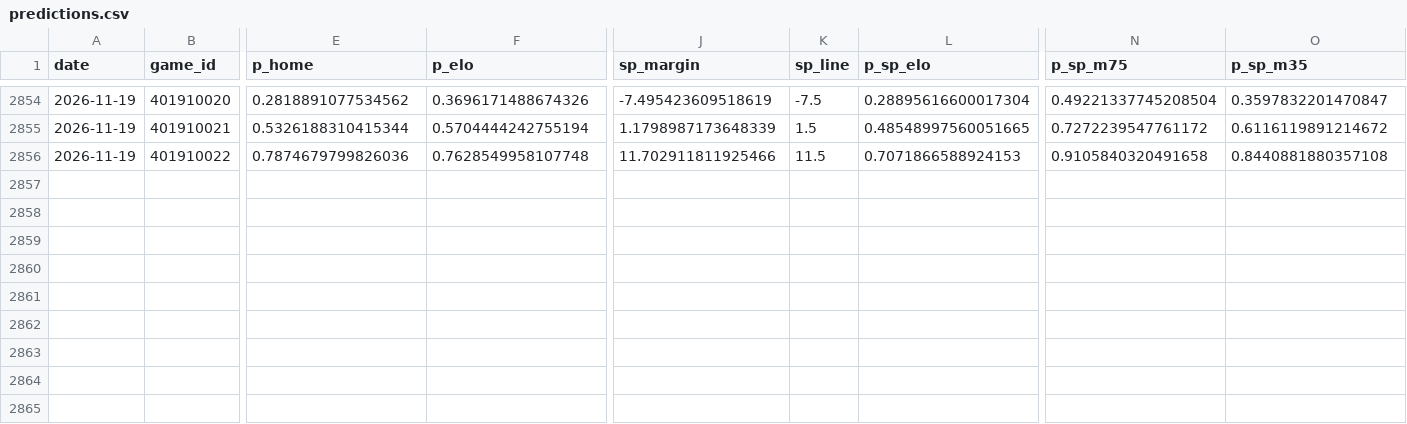
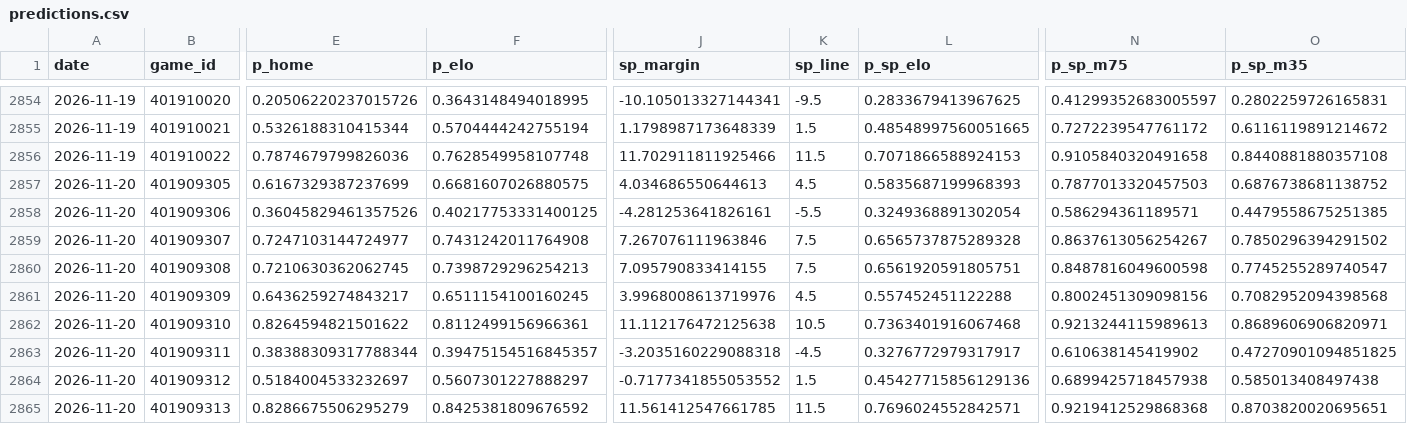
Before and after one commit to azcal/mbm-nba, a CSV file: logs/predictions.csv, drawn as a sheet; only a part is shown, gaps mark what is left out; rows hold the shown columns only; the diff covers the shown part only; the diff names each change by its address in the sheet, - before the commit and + after, or states it on an @@ line.

```diff
--- a/logs/predictions.csv
+++ b/logs/predictions.csv
-E2854 (p_home): 0.2818891077534562
+E2854 (p_home): 0.20506220237015726
-F2854 (p_elo): 0.3696171488674326
+F2854 (p_elo): 0.3643148494018995
-J2854 (sp_margin): -7.495423609518619
+J2854 (sp_margin): -10.105013327144341
-K2854 (sp_line): -7.5
+K2854 (sp_line): -9.5
-L2854 (p_sp_elo): 0.28895616600017304
+L2854 (p_sp_elo): 0.2833679413967625
-N2854 (p_sp_m75): 0.49221337745208504
+N2854 (p_sp_m75): 0.41299352683005597
-O2854 (p_sp_m35): 0.3597832201470847
+O2854 (p_sp_m35): 0.2802259726165831
+row 2857: 2026-11-20 | 401909305 | 0.6167329387237699 | 0.6681607026880575 | 4.034686550644613 | 4.5 | 0.5835687199968393 | 0.7877013320457503 | 0.6876738681138752
+row 2858: 2026-11-20 | 401909306 | 0.36045829461357526 | 0.40217753331400125 | -4.281253641826161 | -5.5 | 0.3249368891302054 | 0.586294361189571 | 0.4479558675251385
+row 2859: 2026-11-20 | 401909307 | 0.7247103144724977 | 0.7431242011764908 | 7.267076111963846 | 7.5 | 0.6565737875289328 | 0.8637613056254267 | 0.7850296394291502
+row 2860: 2026-11-20 | 401909308 | 0.7210630362062745 | 0.7398729296254213 | 7.095790833414155 | 7.5 | 0.6561920591805751 | 0.8487816049600598 | 0.7745255289740547
+row 2861: 2026-11-20 | 401909309 | 0.6436259274843217 | 0.6511154100160245 | 3.9968008613719976 | 4.5 | 0.557452451122288 | 0.8002451309098156 | 0.7082952094398568
+row 2862: 2026-11-20 | 401909310 | 0.8264594821501622 | 0.8112499156966361 | 11.112176472125638 | 10.5 | 0.7363401916067468 | 0.9213244115989613 | 0.8689606906820971
+row 2863: 2026-11-20 | 401909311 | 0.38388309317788344 | 0.39475154516845357 | -3.2035160229088318 | -4.5 | 0.3276772979317917 | 0.610638145419902 | 0.47270901094851825
+row 2864: 2026-11-20 | 401909312 | 0.5184004533232697 | 0.5607301227888297 | -0.7177341855053552 | 1.5 | 0.45427715856129136 | 0.6899425718457938 | 0.585013408497438
+row 2865: 2026-11-20 | 401909313 | 0.8286675506295279 | 0.8425381809676592 | 11.561412547661785 | 11.5 | 0.7696024552842571 | 0.9219412529868368 | 0.8703820020695651
```
Also changed, not shown: 37 edited cells elsewhere in this file, logs/graded.csv, logs/injuries.csv, 5 other files.
